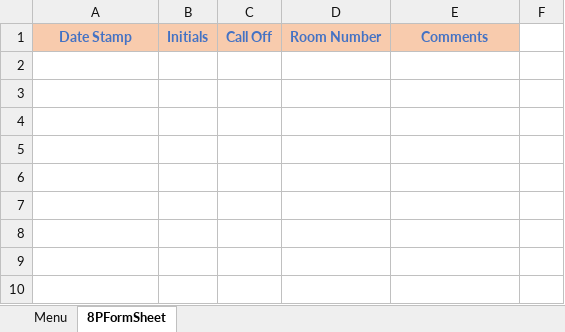
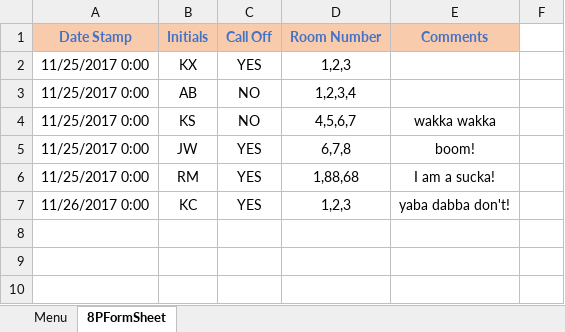
Before and after one commit to andersonjackson-ttc/Roper, an Excel workbook: spreadsheets/RoomForm8P.xlsm, sheet 8PFormSheet, drawn as a sheet; values as stored, in another font and other column widths than the file's, no borders; charts and pictures not drawn; the diff names each change by its address in the sheet, - before the commit and + after, or states it on an @@ line.

```diff
--- a/spreadsheets/RoomForm8P.xlsm (sheet 8PFormSheet)
+++ b/spreadsheets/RoomForm8P.xlsm (sheet 8PFormSheet)
+row 2: 11/25/2017 0:00 | KX | YES | 1,2,3
+row 3: 11/25/2017 0:00 | AB | NO | 1,2,3,4
+row 4: 11/25/2017 0:00 | KS | NO | 4,5,6,7 | wakka wakka
+row 5: 11/25/2017 0:00 | JW | YES | 6,7,8 | boom!
+row 6: 11/25/2017 0:00 | RM | YES | 1,88,68 | I am a sucka!
+row 7: 11/26/2017 0:00 | KC | YES | 1,2,3 | yaba dabba don't!
+row 8: (empty)
+row 9: (empty)
+row 10: (empty)
```
Also changed, not shown: sheet Menu, hidden cells, charts or pictures.
